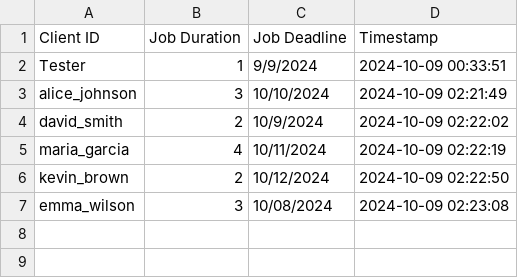
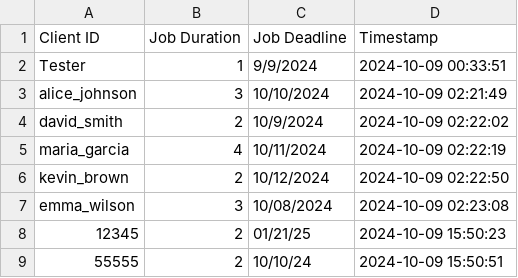
Before and after one commit to meka-williams/CUS1166VCRTS, a CSV file: vcrts_data_client.csv, drawn as a sheet; the diff names each change by its address in the sheet, - before the commit and + after, or states it on an @@ line.

```diff
--- a/vcrts_data_client.csv
+++ b/vcrts_data_client.csv
+row 8: 12345 | 2 | 01/21/25 | 2024-10-09 15:50:23
+row 9: 55555 | 2 | 10/10/24 | 2024-10-09 15:50:51
```
Also changed, not shown: vcrts_data_owner.csv, 6 other files.
